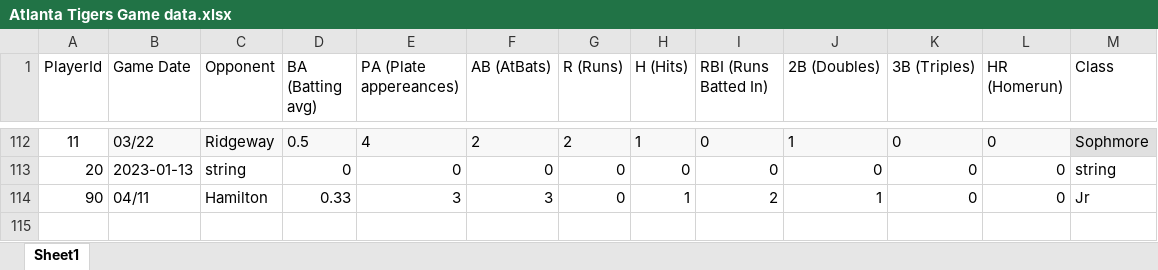
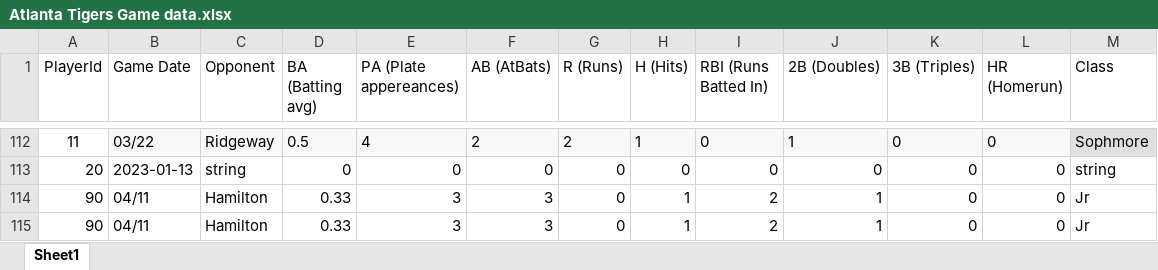
Before and after one commit to shimrah-mahjabeen/baseball-assessment, an Excel workbook: database/Atlanta Tigers Game data.xlsx, sheet Sheet1, drawn as a sheet; only a part is shown, gaps mark what is left out; values as stored, in another font and other column widths than the file's, no borders; the diff names each change by its address in the sheet, - before the commit and + after, or states it on an @@ line.

```diff
--- a/database/Atlanta Tigers Game data.xlsx (sheet Sheet1)
+++ b/database/Atlanta Tigers Game data.xlsx (sheet Sheet1)
+row 115: 90 | 04/11 | Hamilton | 0.33 | 3 | 3 | 0 | 1 | 2 | 1 | 0 | 0 | Jr
```
Also changed, not shown: 4 other files.
